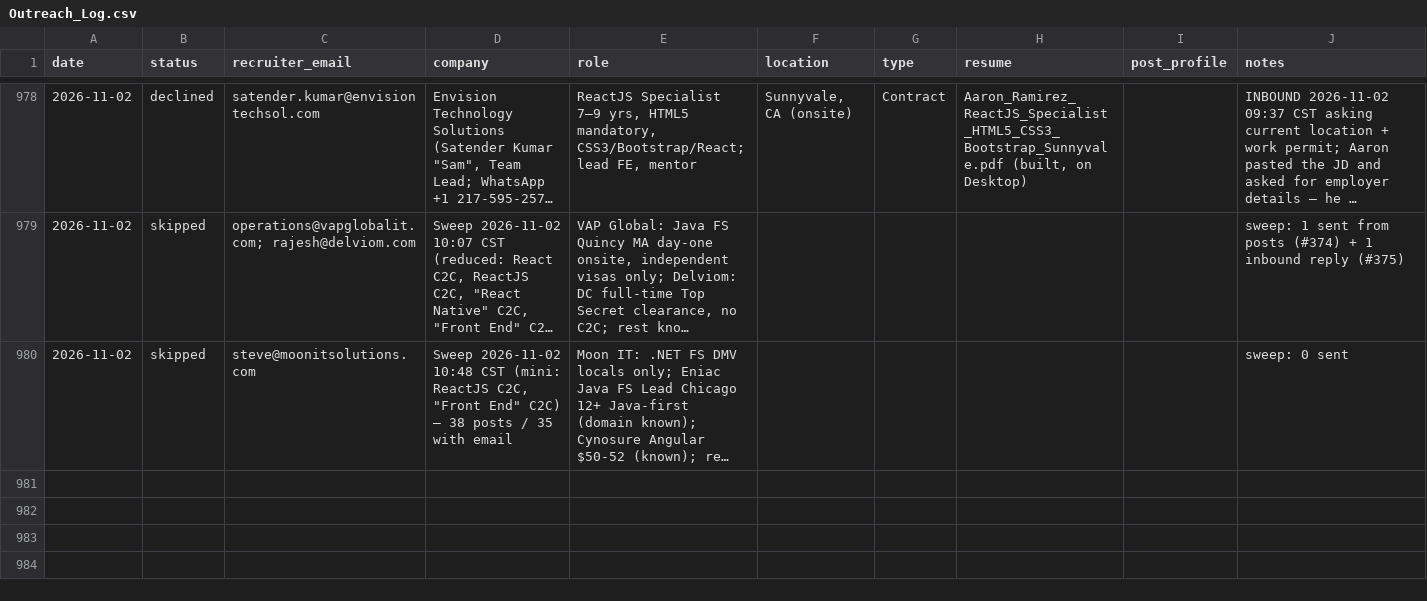
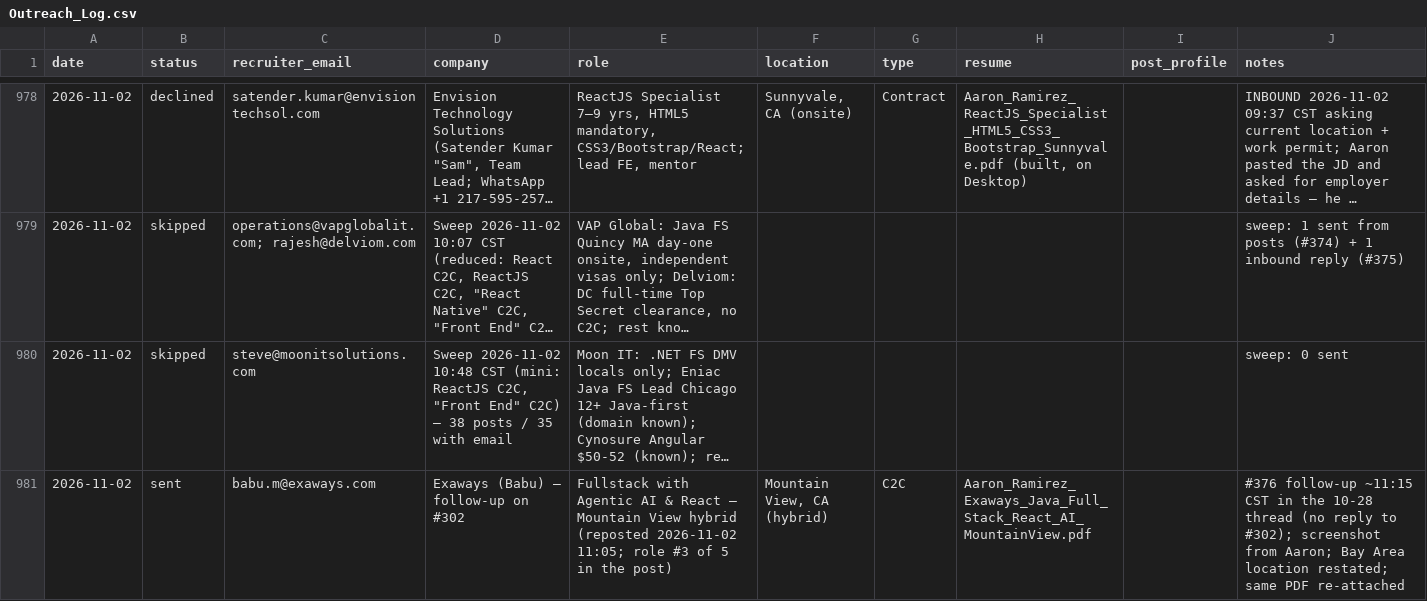
Before and after one commit to aaronrl25/outreach-pipeline-claude-day, a CSV file: data/2026-10-14/Outreach_Log.csv, drawn as a sheet; only a part is shown, gaps mark what is left out; long unchanged cells end in …; the diff names each change by its address in the sheet, - before the commit and + after, or states it on an @@ line.

```diff
--- a/data/2026-10-14/Outreach_Log.csv
+++ b/data/2026-10-14/Outreach_Log.csv
+row 981: 2026-11-02 | sent | babu.m@exaways.com | Exaways (Babu) – follow-up on #302 | Fullstack with Agentic AI & React – Mountain View hybrid (reposted 2026-11-02 11:05; role #3 of 5 in the post) | Mountain View, CA (hybrid) | C2C | Aaron_Ramirez_Exaways_Java_Full_Stack_React_AI_MountainView.pdf |  | #376 follow-up ~11:15 CST in the 10-28 thread (no reply to #302); screenshot from Aaron; Bay Area location restated; same PDF re-attached
```
Also changed, not shown: 3 other files.
